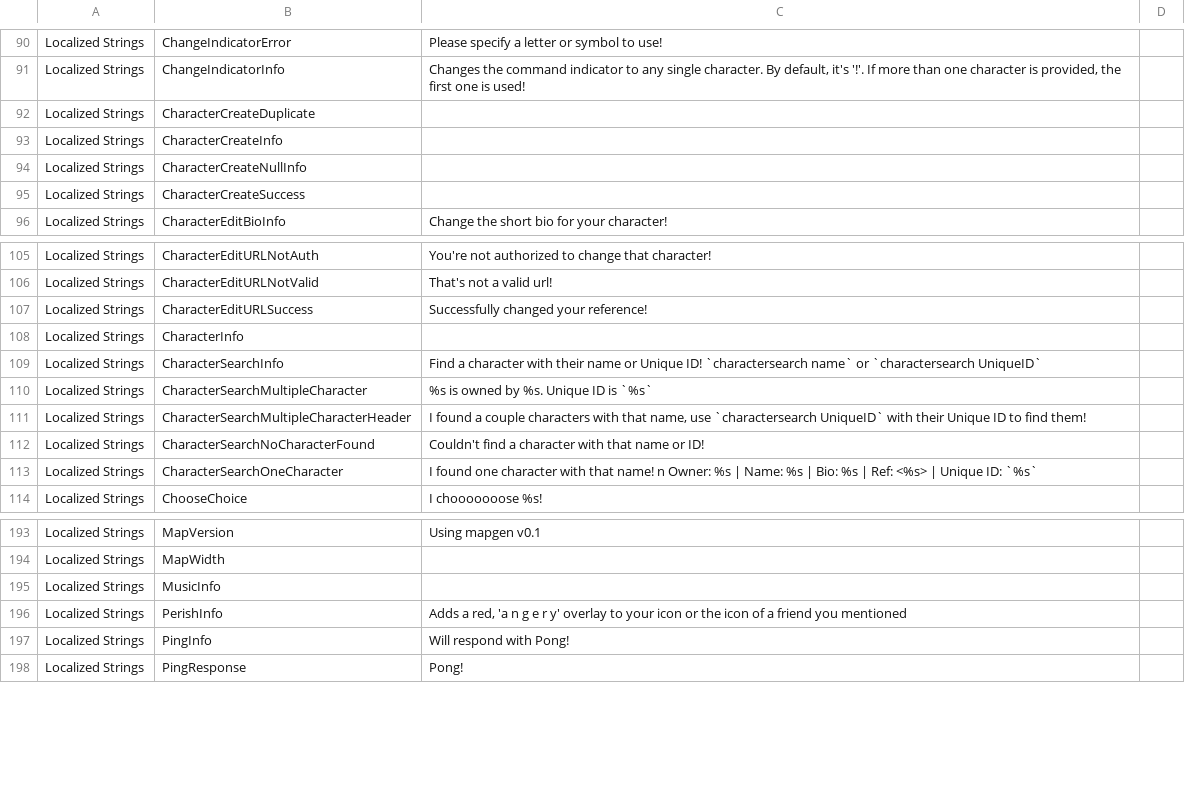
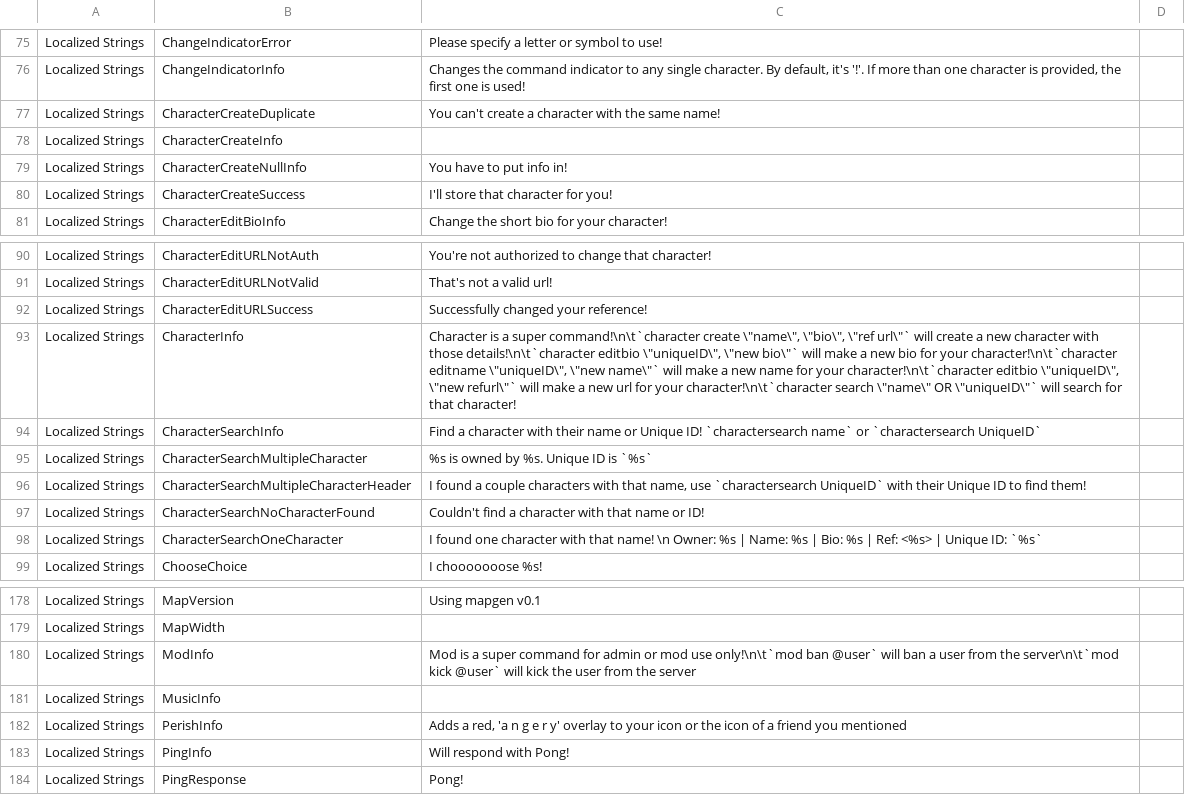
Before and after one commit to AlexStewartCode/KittyBot, a CSV file: assets/config.csv, drawn as a sheet; only a part is shown, gaps mark what is left out; the diff covers the shown part only.

```diff
--- a/assets/config.csv
+++ b/assets/config.csv
@@ -91,6 +76,6 @@
 "Localized Strings","ChangeIndicatorInfo","Changes the command indicator to any single character. By default, it's '!'. If more than one character is provided, the first one is used!"
-"Localized Strings","CharacterCreateDuplicate",""
+"Localized Strings","CharacterCreateDuplicate","You can't create a character with the same name!"
 "Localized Strings","CharacterCreateInfo",""
-"Localized Strings","CharacterCreateNullInfo",""
-"Localized Strings","CharacterCreateSuccess",""
+"Localized Strings","CharacterCreateNullInfo","You have to put info in!"
+"Localized Strings","CharacterCreateSuccess","I'll store that character for you!"
 "Localized Strings","CharacterEditBioInfo","Change the short bio for your character! "
@@ -107,3 +92,3 @@
 "Localized Strings","CharacterEditURLSuccess","Successfully changed your reference! "
-"Localized Strings","CharacterInfo",""
+"Localized Strings","CharacterInfo","Character is a super command!\n\t`character create \""name\"", \""bio\"", \""ref url\""` will create a new character with those details!\n\t`character editbio \""uniqueID\"", \""new bio\""` will make a new bio for your character!\n\t`character editname \""uniqueID\"", \""new name\""` will make a new name for your character!\n\t`character editbio \""uniqueID\"", \""new refurl\""` will make a new url for your character!\n\t`character search \""name\"" OR \""uniqueID\""` will search for that character!"
 "Localized Strings","CharacterSearchInfo","Find a character with their name or Unique ID! `charactersearch name` or `charactersearch UniqueID`"
@@ -112,3 +97,3 @@
 "Localized Strings","CharacterSearchNoCharacterFound","Couldn't find a character with that name or ID!"
-"Localized Strings","CharacterSearchOneCharacter","I found one character with that name! n Owner: %s | Name: %s | Bio: %s | Ref: <%s> | Unique ID: `%s`"
+"Localized Strings","CharacterSearchOneCharacter","I found one character with that name! \n Owner: %s | Name: %s | Bio: %s | Ref: <%s> | Unique ID: `%s`"
 "Localized Strings","ChooseChoice","I chooooooose %s!"
@@ -194,2 +179,3 @@
 "Localized Strings","MapWidth",""
+"Localized Strings","ModInfo","Mod is a super command for admin or mod use only!\n\t`mod ban @user` will ban a user from the server\n\t`mod kick @user` will kick the user from the server"
 "Localized Strings","MusicInfo",""
```
Also changed, not shown: 1 added row, 15 removed rows and 12 edited cells elsewhere in this file, 11 other files.
